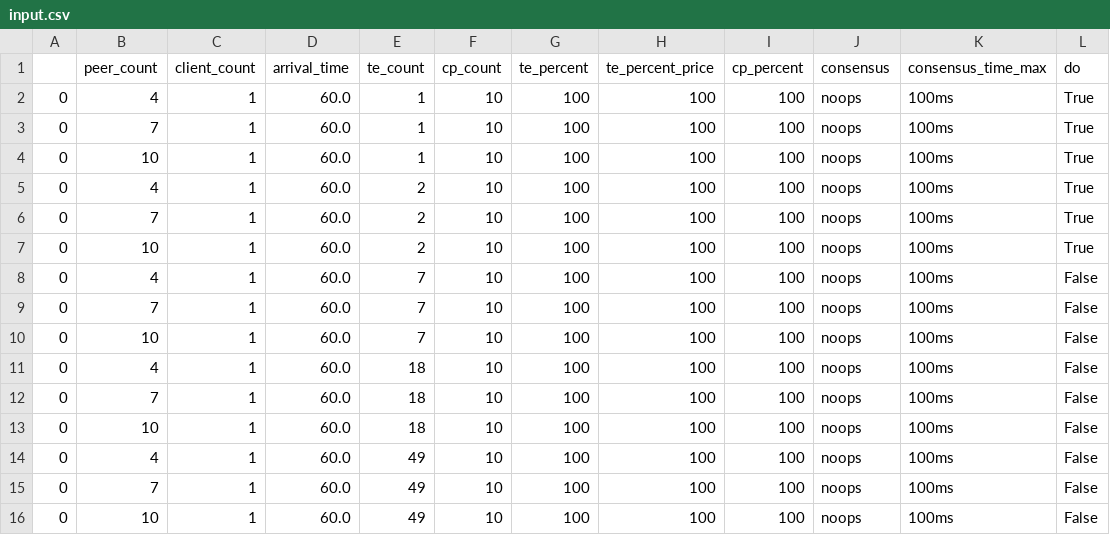
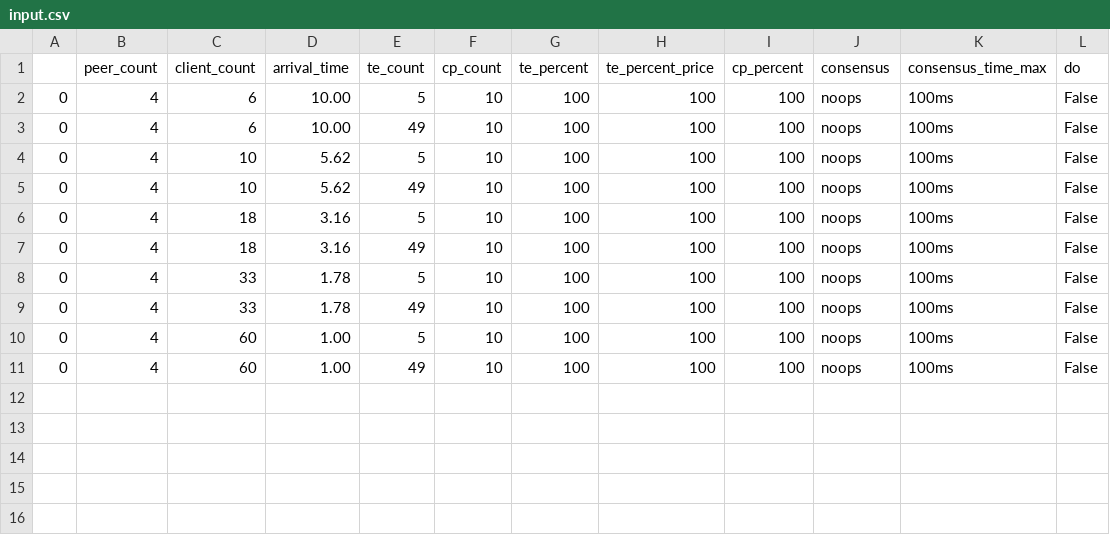
Before and after one commit to dngroup/content-fabric, a CSV file: input.csv, drawn as a sheet.

Commit message:
mlerge

```diff
--- a/input.csv
+++ b/input.csv
@@ -1,16 +1,11 @@
 ,peer_count,client_count,arrival_time,te_count,cp_count,te_percent,te_percent_price,cp_percent,consensus,consensus_time_max,do
-0,4,1,60.0,1,10,100,100,100, noops , 100ms,True
-0,7,1,60.0,1,10,100,100,100, noops , 100ms,True
-0,10,1,60.0,1,10,100,100,100, noops , 100ms,True
-0,4,1,60.0,2,10,100,100,100, noops , 100ms,True
-0,7,1,60.0,2,10,100,100,100, noops , 100ms,True
-0,10,1,60.0,2,10,100,100,100, noops , 100ms,True
-0,4,1,60.0,7,10,100,100,100, noops , 100ms, False
-0,7,1,60.0,7,10,100,100,100, noops , 100ms, False
-0,10,1,60.0,7,10,100,100,100, noops , 100ms, False
-0,4,1,60.0,18,10,100,100,100, noops , 100ms, False
-0,7,1,60.0,18,10,100,100,100, noops , 100ms, False
-0,10,1,60.0,18,10,100,100,100, noops , 100ms, False
-0,4,1,60.0,49,10,100,100,100, noops , 100ms, False
-0,7,1,60.0,49,10,100,100,100, noops , 100ms, False
-0,10,1,60.0,49,10,100,100,100, noops , 100ms, False
+0,4 ,6 , 10.00, 5 ,10 , 100 , 100 , 100 , noops , 100ms, False
+0,4 ,6 , 10.00, 49 ,10 , 100 , 100 , 100 , noops , 100ms, False
+0,4 ,10 , 5.62, 5 ,10 , 100 , 100 , 100 , noops , 100ms, False
+0,4 ,10 , 5.62, 49 ,10 , 100 , 100 , 100 , noops , 100ms, False
+0,4 ,18 , 3.16, 5 ,10 , 100 , 100 , 100 , noops , 100ms, False
+0,4 ,18 , 3.16, 49 ,10 , 100 , 100 , 100 , noops , 100ms, False
+0,4 ,33 , 1.78, 5 ,10 , 100 , 100 , 100 , noops , 100ms, False
+0,4 ,33 , 1.78, 49 ,10 , 100 , 100 , 100 , noops , 100ms, False
+0,4 ,60 , 1.00, 5 ,10 , 100 , 100 , 100 , noops , 100ms, False
+0,4 ,60 , 1.00, 49 ,10 , 100 , 100 , 100 , noops , 100ms, False
```
